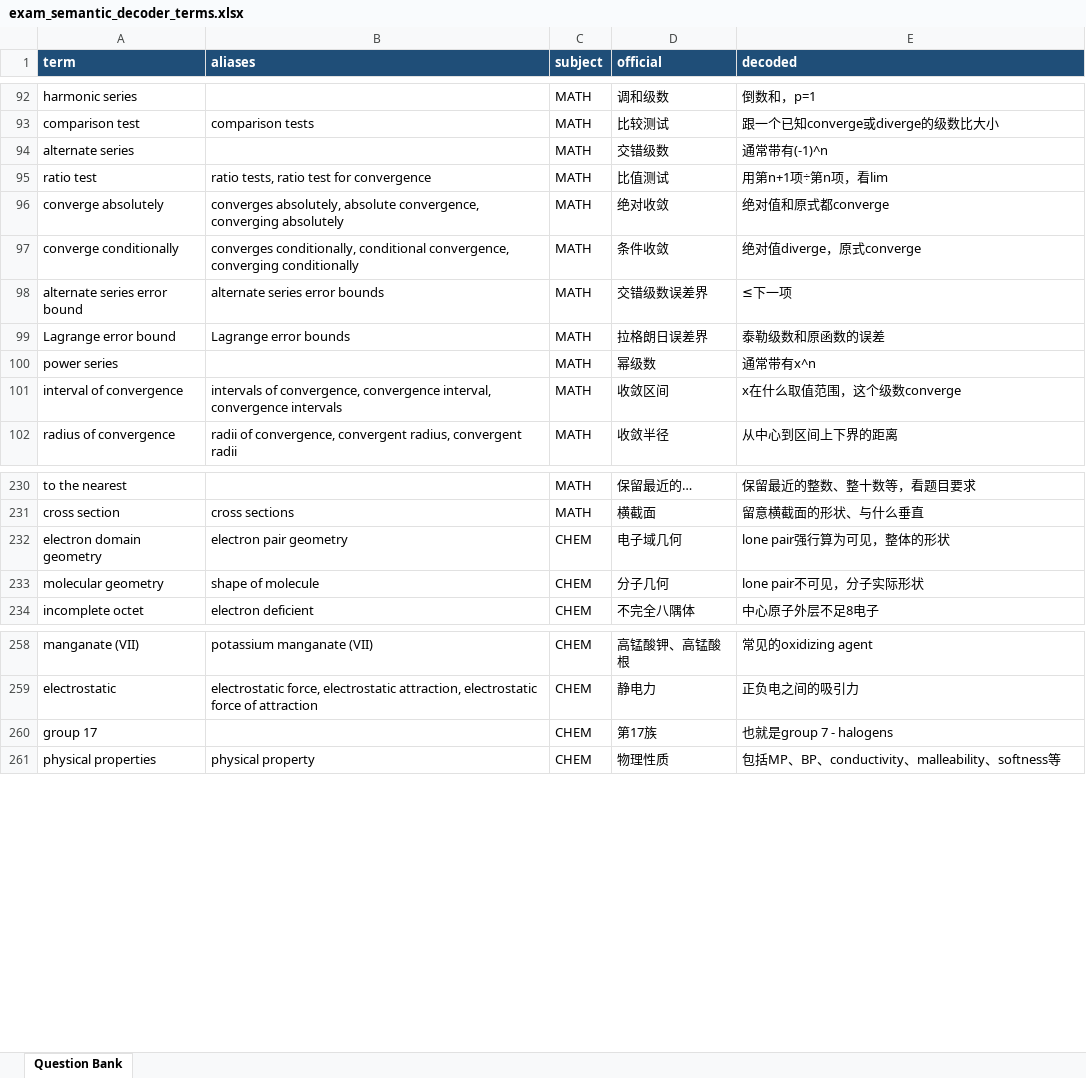
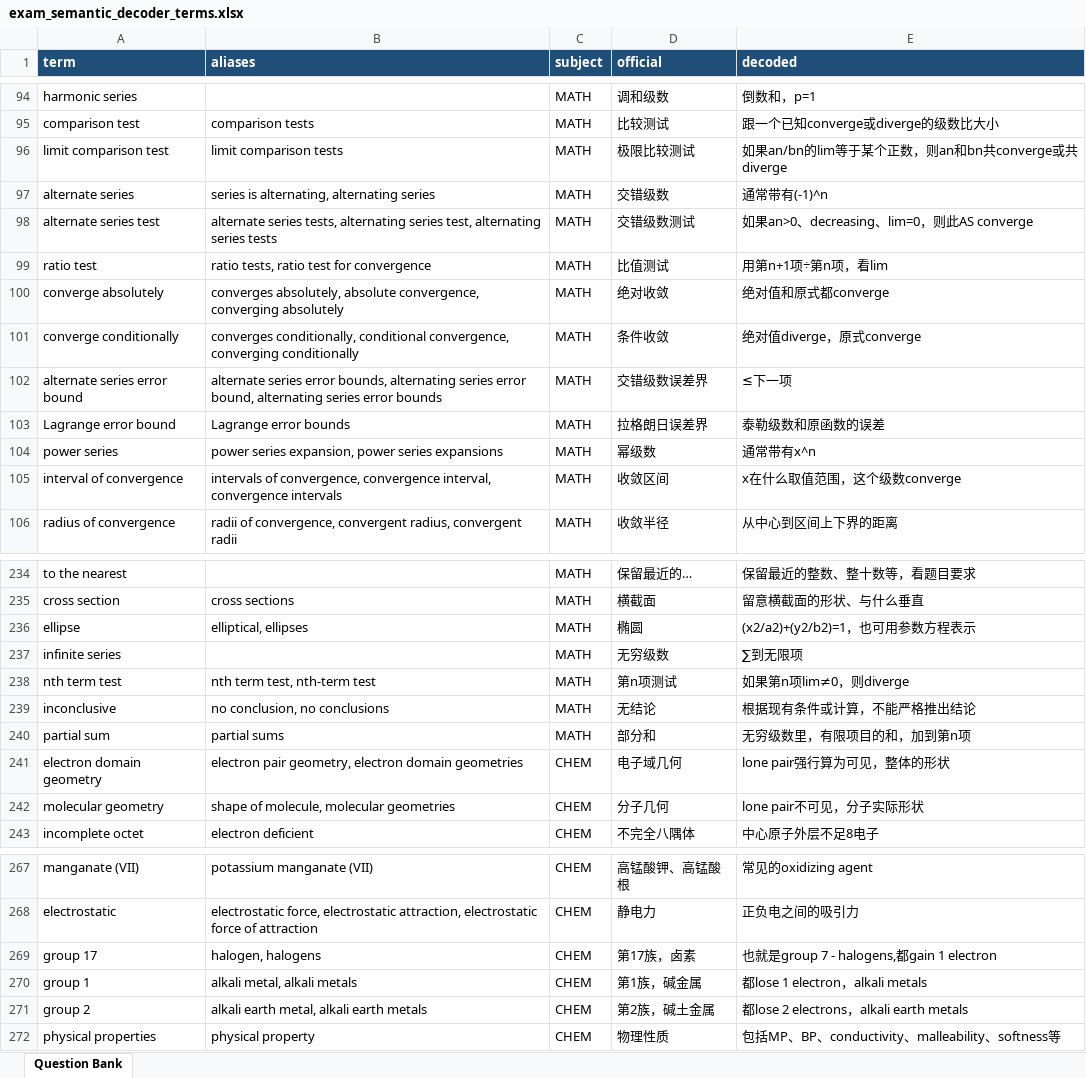
Before and after one commit to carbon37558/exam-semantic-decoder, an Excel workbook: data/exam_semantic_decoder_terms.xlsx, sheet Question Bank, drawn as a sheet; only a part is shown, gaps mark what is left out; values as stored, in another font and other column widths than the file's, no borders; table styles not drawn; addresses are those after the commit; the diff covers the shown part only; the diff names each change by its address in the sheet, - before the commit and + after, or states it on an @@ line.

```diff
--- a/data/exam_semantic_decoder_terms.xlsx (sheet Question Bank)
+++ b/data/exam_semantic_decoder_terms.xlsx (sheet Question Bank)
+row 96: limit comparison test | limit comparison tests | MATH | 极限比较测试 | 如果an/bn的lim等于某个正数，则an和bn共converge或共diverge
-B97 (aliases): (empty)
+B97 (aliases): series is alternating, alternating series
+row 98: alternate series test | alternate series tests, alternating series test, alternating series tests | MATH | 交错级数测试 | 如果an>0、decreasing、lim=0，则此AS converge
-B102 (aliases): …series error bounds
+B102 (aliases): …series error bounds, alternating series error bound, alternating series error bounds
-B104 (aliases): (empty)
+B104 (aliases): power series expansion, power series expansions
+row 236: ellipse | elliptical, ellipses | MATH | 椭圆 | (x2/a2)+(y2/b2)=1，也可用参数方程表示
+row 237: infinite series |  | MATH | 无穷级数 | ∑到无限项
+row 238: nth term test | nth term test, nth-term test | MATH | 第n项测试 | 如果第n项lim≠0，则diverge
+row 239: inconclusive | no conclusion, no conclusions | MATH | 无结论 | 根据现有条件或计算，不能严格推出结论
+row 240: partial sum | partial sums | MATH | 部分和 | 无穷级数里，有限项目的和，加到第n项
-B241 (aliases): electron pair geometry
+B241 (aliases): electron pair geometry, electron domain geometries
-B242 (aliases): shape of molecule
+B242 (aliases): shape of molecule, molecular geometries
-B269 (aliases): (empty)
+B269 (aliases): halogen, halogens
-D269 (official): 第17族
+D269 (official): 第17族，卤素
-E269 (decoded): 也就是group 7 - halogens
+E269 (decoded): 也就是group 7 - halogens,都gain 1 electron
+row 270: group 1 | alkali metal, alkali metals | CHEM | 第1族，碱金属 | 都lose 1 electron，alkali metals
+row 271: group 2 | alkali earth metal, alkali earth metals | CHEM | 第2族，碱土金属 | 都lose 2 electrons，alkali earth metals
```
Also changed, not shown: 147 added rows and 8 edited cells elsewhere in this sheet.
